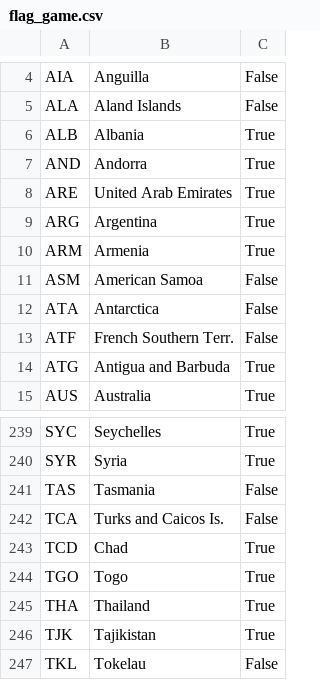
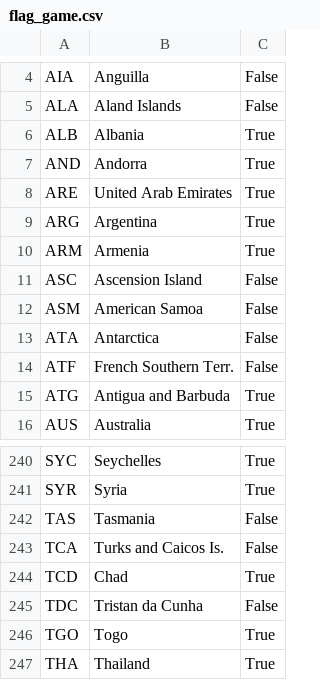
Before and after one commit to dmod/PlaneSign, a CSV file: datafiles/flag_game.csv, drawn as a sheet; only a part is shown, gaps mark what is left out; the shorter side is filled out with more unchanged rows.

Commit message:
Split off Ascension Island and Tristan da Cunha from Saint Helena

```diff
--- a/datafiles/flag_game.csv
+++ b/datafiles/flag_game.csv
@@ -10,2 +10,3 @@ ARG,Argentina,True
 ARM,Armenia,True
+ASC,Ascension Island,False
 ASM,American Samoa,False
@@ -243,2 +244,3 @@ TCA,Turks and Caicos Is.,False
 TCD,Chad,True
+TDC,Tristan da Cunha,False
 TGO,Togo,True
```
Also changed, not shown: 3 other files.
